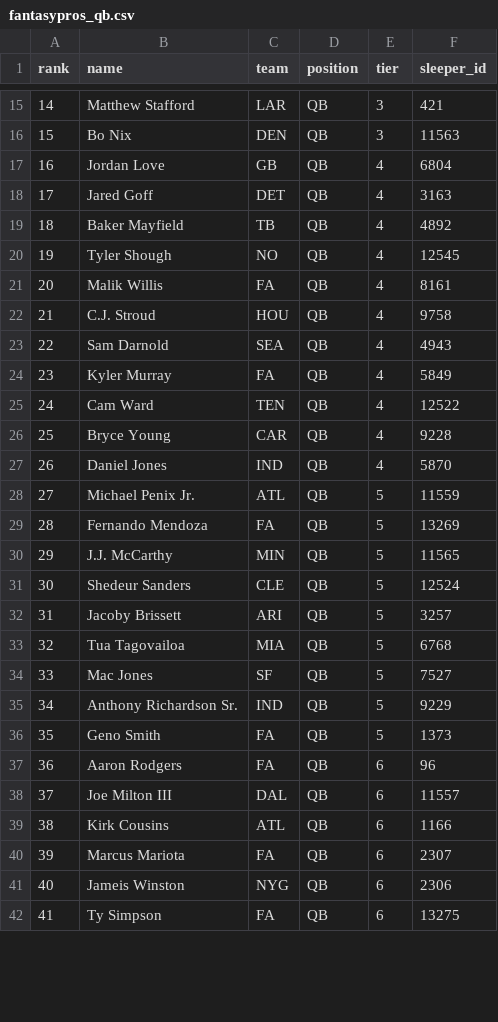
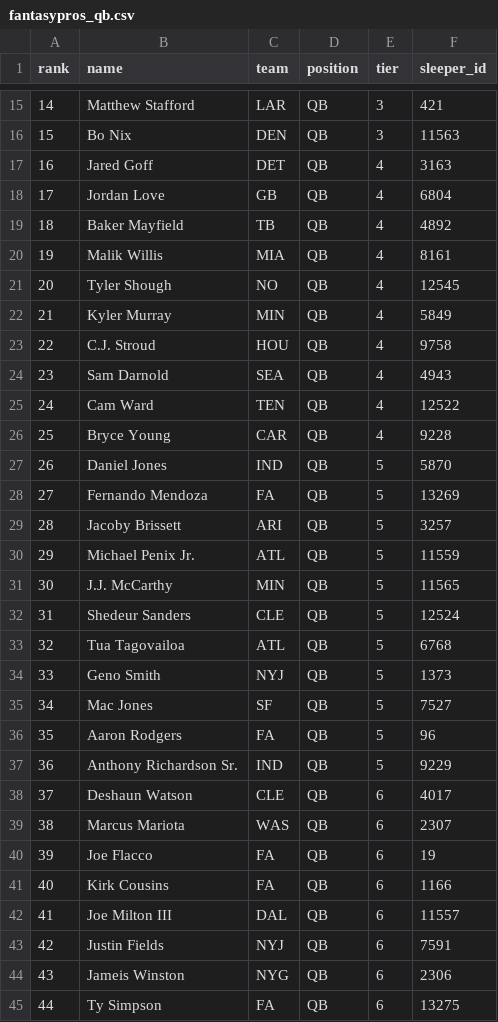
Before and after one commit to TomHeatwole/dbb, a CSV file: site/public/data/fantasypros_qb.csv, drawn as a sheet; only a part is shown, gaps mark what is left out; removed rows and columns are numbered as before the commit, all else as after; the diff covers the shown part only; the diff names each change by its address in the sheet, - before the commit and + after, or states it on an @@ line.

```diff
--- a/site/public/data/fantasypros_qb.csv
+++ b/site/public/data/fantasypros_qb.csv
@@ column A (rank) renumbered from row 11 down @@
@@ row 18 moved to row 17: 16 @@
+row 20: 19 | Malik Willis | MIA | QB | 4 | 8161
-row 21: 20 | Malik Willis | FA | QB | 4 | 8161
+row 22: 21 | Kyler Murray | MIN | QB | 4 | 5849
-row 24: 23 | Kyler Murray | FA | QB | 4 | 5849
-E27 (tier): 4
+E27 (tier): 5
@@ row 29 moved to row 28: 27 @@
@@ row 32 moved to row 29: 28 @@
-C33 (team): MIA
+C33 (team): ATL
+row 34: 33 | Geno Smith | NYJ | QB | 5 | 1373
+row 36: 35 | Aaron Rodgers | FA | QB | 5 | 96
-row 36: 35 | Geno Smith | FA | QB | 5 | 1373
@@ row 44 moved to row 38: 37 @@
+row 39: 38 | Marcus Mariota | WAS | QB | 6 | 2307
-B40 (name): Aaron Rodgers
+B40 (name): Joe Flacco
-F40 (sleeper_id): 96
+F40 (sleeper_id): 19
+row 41: 40 | Kirk Cousins | FA | QB | 6 | 1166
-row 39: 38 | Kirk Cousins | ATL | QB | 6 | 1166
-row 40: 39 | Marcus Mariota | FA | QB | 6 | 2307
```
Also changed, not shown: 5 added rows, 2 removed rows, 3 moved rows and 1 edited cell elsewhere in this file, site/public/data/fantasycalc.csv, site/public/data/fantasypros_rb_std.csv, 5 other files.
